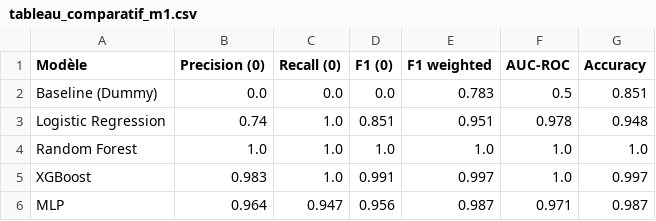
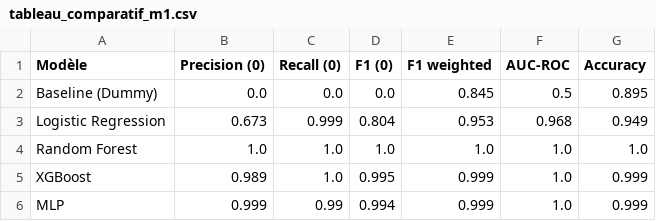
Before and after one commit to Romain-mont/MSPR-MMJSR, a CSV file: docs/tableau_comparatif_m1.csv, drawn as a sheet.

```diff
--- a/docs/tableau_comparatif_m1.csv
+++ b/docs/tableau_comparatif_m1.csv
@@ -1,6 +1,6 @@
 Modèle,Precision (0),Recall (0),F1 (0),F1 weighted,AUC-ROC,Accuracy
-Baseline (Dummy),0.0,0.0,0.0,0.783,0.5,0.851
-Logistic Regression,0.74,1.0,0.851,0.951,0.978,0.948
+Baseline (Dummy),0.0,0.0,0.0,0.845,0.5,0.895
+Logistic Regression,0.673,0.999,0.804,0.953,0.968,0.949
 Random Forest,1.0,1.0,1.0,1.0,1.0,1.0
-XGBoost,0.983,1.0,0.991,0.997,1.0,0.997
-MLP,0.964,0.947,0.956,0.987,0.971,0.987
+XGBoost,0.989,1.0,0.995,0.999,1.0,0.999
+MLP,0.999,0.99,0.994,0.999,1.0,0.999
```
Also changed, not shown: 15 other files.
